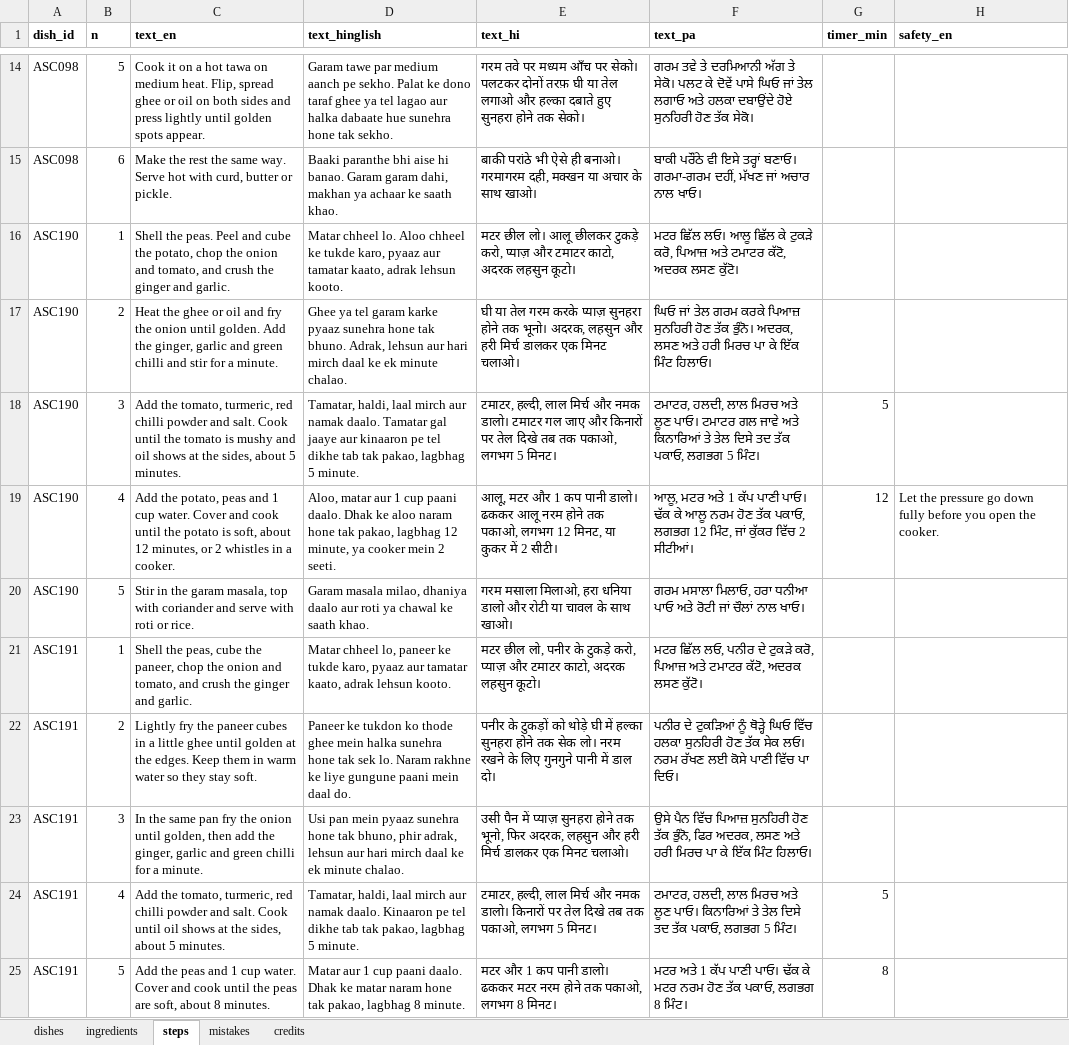
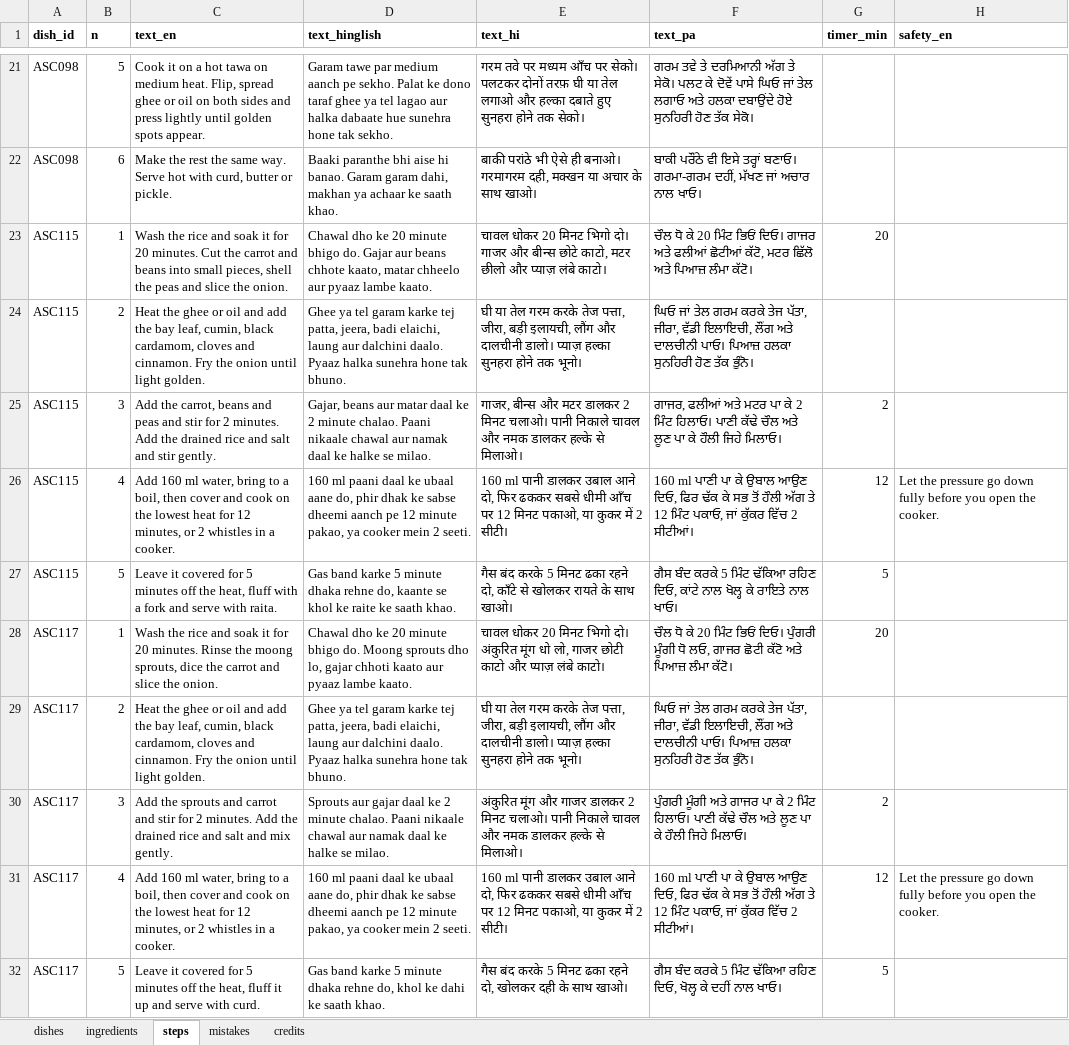
Before and after one commit to arshchatrath/amma-ji, an Excel workbook: data/amma_ji_recipes.xlsx, sheet steps, drawn as a sheet; only a part is shown, gaps mark what is left out; the shorter side is filled out with more unchanged rows; values as stored, in another font and other column widths than the file's, no borders; the diff covers the shown part only; the diff names each change by its address in the sheet, - before the commit and + after, or states it on an @@ line.

```diff
--- a/data/amma_ji_recipes.xlsx (sheet steps)
+++ b/data/amma_ji_recipes.xlsx (sheet steps)
+row 23: ASC115 | 1 | Wash the rice and soak it for 20 minutes. Cut the carrot and beans into small pieces, shell the peas and slice the onion. | Chawal dho ke 20 minute bhigo do. Gajar aur beans chhote kaato, matar chheelo aur pyaaz lambe kaato. | चावल धोकर 20 मिनट भिगो दो। गाजर और बीन्स छोटे काटो, मटर छीलो और प्याज़ लंबे काटो। | ਚੌਲ ਧੋ ਕੇ 20 ਮਿੰਟ ਭਿਓਂ ਦਿਓ। ਗਾਜਰ ਅਤੇ ਫਲੀਆਂ ਛੋਟੀਆਂ ਕੱਟੋ, ਮਟਰ ਛਿੱਲੋ ਅਤੇ ਪਿਆਜ਼ ਲੰਮਾ ਕੱਟੋ। | 20
+row 24: ASC115 | 2 | Heat the ghee or oil and add the bay leaf, cumin, black cardamom, cloves and cinnamon. Fry the onion until light golden. | Ghee ya tel garam karke tej patta, jeera, badi elaichi, laung aur dalchini daalo. Pyaaz halka sunehra hone tak bhuno. | घी या तेल गरम करके तेज पत्ता, जीरा, बड़ी इलायची, लौंग और दालचीनी डालो। प्याज़ हल्का सुनहरा होने तक भूनो। | ਘਿਓ ਜਾਂ ਤੇਲ ਗਰਮ ਕਰਕੇ ਤੇਜ ਪੱਤਾ, ਜੀਰਾ, ਵੱਡੀ ਇਲਾਇਚੀ, ਲੌਂਗ ਅਤੇ ਦਾਲਚੀਨੀ ਪਾਓ। ਪਿਆਜ਼ ਹਲਕਾ ਸੁਨਹਿਰੀ ਹੋਣ ਤੱਕ ਭੁੰਨੋ।
+row 25: ASC115 | 3 | Add the carrot, beans and peas and stir for 2 minutes. Add the drained rice and salt and stir gently. | Gajar, beans aur matar daal ke 2 minute chalao. Paani nikaale chawal aur namak daal ke halke se milao. | गाजर, बीन्स और मटर डालकर 2 मिनट चलाओ। पानी निकाले चावल और नमक डालकर हल्के से मिलाओ। | ਗਾਜਰ, ਫਲੀਆਂ ਅਤੇ ਮਟਰ ਪਾ ਕੇ 2 ਮਿੰਟ ਹਿਲਾਓ। ਪਾਣੀ ਕੱਢੇ ਚੌਲ ਅਤੇ ਲੂਣ ਪਾ ਕੇ ਹੌਲੀ ਜਿਹੇ ਮਿਲਾਓ। | 2
+row 26: ASC115 | 4 | Add 160 ml water, bring to a boil, then cover and cook on the lowest heat for 12 minutes, or 2 whistles in a cooker. | 160 ml paani daal ke ubaal aane do, phir dhak ke sabse dheemi aanch pe 12 minute pakao, ya cooker mein 2 seeti. | 160 ml पानी डालकर उबाल आने दो, फिर ढककर सबसे धीमी आँच पर 12 मिनट पकाओ, या कुकर में 2 सीटी। | 160 ml ਪਾਣੀ ਪਾ ਕੇ ਉਬਾਲ ਆਉਣ ਦਿਓ, ਫਿਰ ਢੱਕ ਕੇ ਸਭ ਤੋਂ ਹੌਲੀ ਅੱਗ ਤੇ 12 ਮਿੰਟ ਪਕਾਓ, ਜਾਂ ਕੁੱਕਰ ਵਿੱਚ 2 ਸੀਟੀਆਂ। | 12 | Let the pressure go down fully before you open the cooker.
+row 27: ASC115 | 5 | Leave it covered for 5 minutes off the heat, fluff with a fork and serve with raita. | Gas band karke 5 minute dhaka rehne do, kaante se khol ke raite ke saath khao. | गैस बंद करके 5 मिनट ढका रहने दो, काँटे से खोलकर रायते के साथ खाओ। | ਗੈਸ ਬੰਦ ਕਰਕੇ 5 ਮਿੰਟ ਢੱਕਿਆ ਰਹਿਣ ਦਿਓ, ਕਾਂਟੇ ਨਾਲ ਖੋਲ੍ਹ ਕੇ ਰਾਇਤੇ ਨਾਲ ਖਾਓ। | 5
+row 28: ASC117 | 1 | Wash the rice and soak it for 20 minutes. Rinse the moong sprouts, dice the carrot and slice the onion. | Chawal dho ke 20 minute bhigo do. Moong sprouts dho lo, gajar chhoti kaato aur pyaaz lambe kaato. | चावल धोकर 20 मिनट भिगो दो। अंकुरित मूंग धो लो, गाजर छोटी काटो और प्याज़ लंबे काटो। | ਚੌਲ ਧੋ ਕੇ 20 ਮਿੰਟ ਭਿਓਂ ਦਿਓ। ਪੁੰਗਰੀ ਮੂੰਗੀ ਧੋ ਲਓ, ਗਾਜਰ ਛੋਟੀ ਕੱਟੋ ਅਤੇ ਪਿਆਜ਼ ਲੰਮਾ ਕੱਟੋ। | 20
+row 29: ASC117 | 2 | Heat the ghee or oil and add the bay leaf, cumin, black cardamom, cloves and cinnamon. Fry the onion until light golden. | Ghee ya tel garam karke tej patta, jeera, badi elaichi, laung aur dalchini daalo. Pyaaz halka sunehra hone tak bhuno. | घी या तेल गरम करके तेज पत्ता, जीरा, बड़ी इलायची, लौंग और दालचीनी डालो। प्याज़ हल्का सुनहरा होने तक भूनो। | ਘਿਓ ਜਾਂ ਤੇਲ ਗਰਮ ਕਰਕੇ ਤੇਜ ਪੱਤਾ, ਜੀਰਾ, ਵੱਡੀ ਇਲਾਇਚੀ, ਲੌਂਗ ਅਤੇ ਦਾਲਚੀਨੀ ਪਾਓ। ਪਿਆਜ਼ ਹਲਕਾ ਸੁਨਹਿਰੀ ਹੋਣ ਤੱਕ ਭੁੰਨੋ।
+row 30: ASC117 | 3 | Add the sprouts and carrot and stir for 2 minutes. Add the drained rice and salt and mix gently. | Sprouts aur gajar daal ke 2 minute chalao. Paani nikaale chawal aur namak daal ke halke se milao. | अंकुरित मूंग और गाजर डालकर 2 मिनट चलाओ। पानी निकाले चावल और नमक डालकर हल्के से मिलाओ। | ਪੁੰਗਰੀ ਮੂੰਗੀ ਅਤੇ ਗਾਜਰ ਪਾ ਕੇ 2 ਮਿੰਟ ਹਿਲਾਓ। ਪਾਣੀ ਕੱਢੇ ਚੌਲ ਅਤੇ ਲੂਣ ਪਾ ਕੇ ਹੌਲੀ ਜਿਹੇ ਮਿਲਾਓ। | 2
+row 31: ASC117 | 4 | Add 160 ml water, bring to a boil, then cover and cook on the lowest heat for 12 minutes, or 2 whistles in a cooker. | 160 ml paani daal ke ubaal aane do, phir dhak ke sabse dheemi aanch pe 12 minute pakao, ya cooker mein 2 seeti. | 160 ml पानी डालकर उबाल आने दो, फिर ढककर सबसे धीमी आँच पर 12 मिनट पकाओ, या कुकर में 2 सीटी। | 160 ml ਪਾਣੀ ਪਾ ਕੇ ਉਬਾਲ ਆਉਣ ਦਿਓ, ਫਿਰ ਢੱਕ ਕੇ ਸਭ ਤੋਂ ਹੌਲੀ ਅੱਗ ਤੇ 12 ਮਿੰਟ ਪਕਾਓ, ਜਾਂ ਕੁੱਕਰ ਵਿੱਚ 2 ਸੀਟੀਆਂ। | 12 | Let the pressure go down fully before you open the cooker.
+row 32: ASC117 | 5 | Leave it covered for 5 minutes off the heat, fluff it up and serve with curd. | Gas band karke 5 minute dhaka rehne do, khol ke dahi ke saath khao. | गैस बंद करके 5 मिनट ढका रहने दो, खोलकर दही के साथ खाओ। | ਗੈਸ ਬੰਦ ਕਰਕੇ 5 ਮਿੰਟ ਢੱਕਿਆ ਰਹਿਣ ਦਿਓ, ਖੋਲ੍ਹ ਕੇ ਦਹੀਂ ਨਾਲ ਖਾਓ। | 5
```
Also changed, not shown: 105 added rows elsewhere in this sheet, sheet mistakes, sheet dishes, sheet ingredients, 7 other files.
